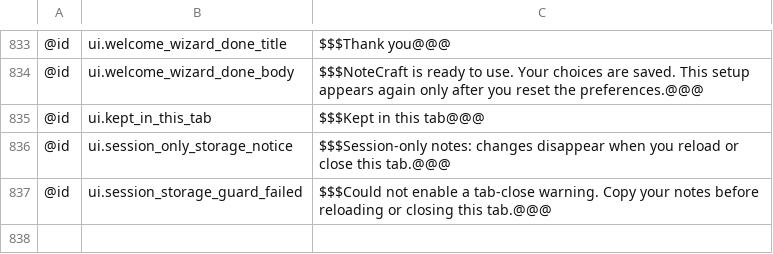
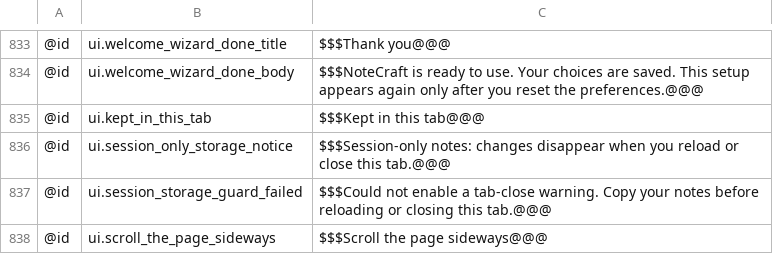
Before and after one commit to AlienTechSoftware/notecraft, a TSV file: i18n/en-XA.tsv, drawn as a sheet; only a part is shown, gaps mark what is left out; the diff names each change by its address in the sheet, - before the commit and + after, or states it on an @@ line.

```diff
--- a/i18n/en-XA.tsv
+++ b/i18n/en-XA.tsv
+row 838: @id | ui.scroll_the_page_sideways | $$$Scroll the page sideways@@@
```
Also changed, not shown: i18n/ar-XB.tsv, i18n/en.tsv, 6 other files.
